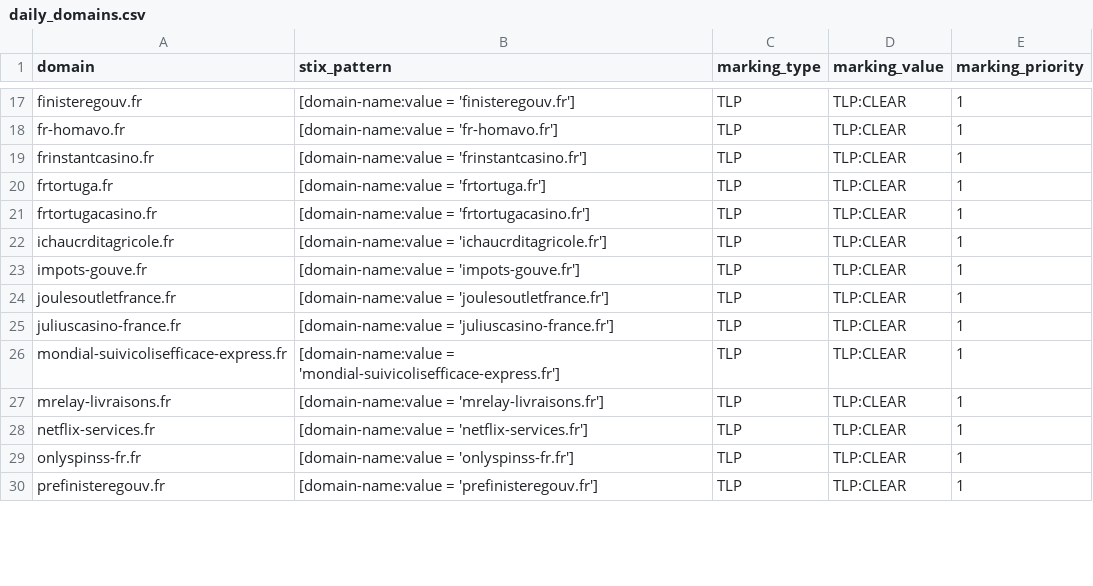
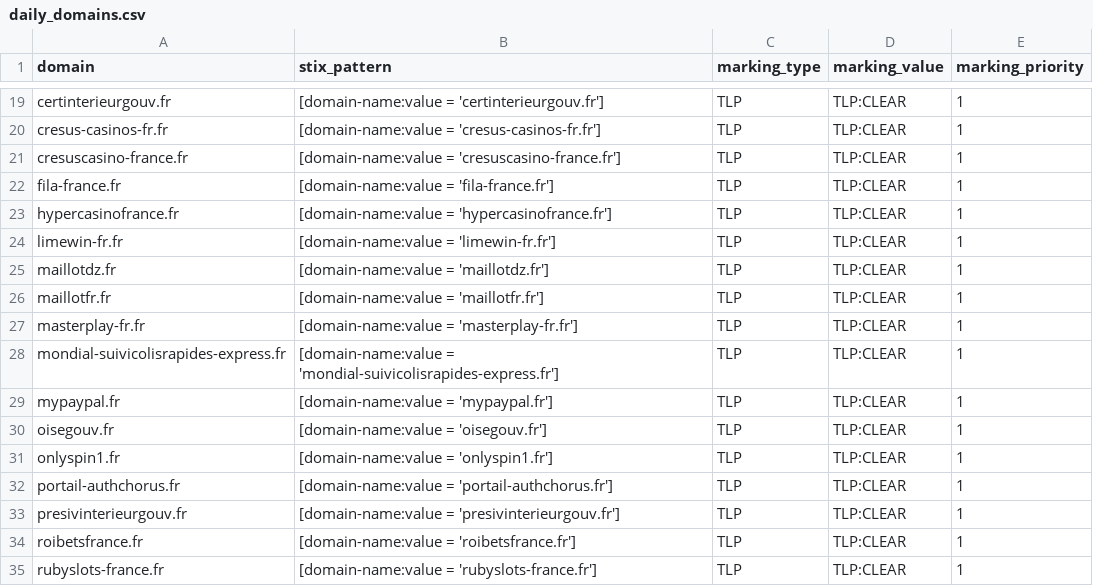
Before and after one commit to DreadFog/red_flag_domains_csv_feed_opencti, a CSV file: daily_domains.csv, drawn as a sheet; only a part is shown, gaps mark what is left out; addresses are those after the commit; the diff covers the shown part only; the diff names each change by its address in the sheet, - before the commit and + after, or states it on an @@ line.

```diff
--- a/daily_domains.csv
+++ b/daily_domains.csv
-A19 (domain): finisteregouv.fr
+A19 (domain): certinterieurgouv.fr
-B19 (stix_pattern): [domain-name:value = 'finisteregouv.fr']
+B19 (stix_pattern): [domain-name:value = 'certinterieurgouv.fr']
-A20 (domain): fr-homavo.fr
+A20 (domain): cresus-casinos-fr.fr
-B20 (stix_pattern): [domain-name:value = 'fr-homavo.fr']
+B20 (stix_pattern): [domain-name:value = 'cresus-casinos-fr.fr']
-A21 (domain): frinstantcasino.fr
+A21 (domain): cresuscasino-france.fr
-B21 (stix_pattern): [domain-name:value = 'frinstantcasino.fr']
+B21 (stix_pattern): [domain-name:value = 'cresuscasino-france.fr']
-A22 (domain): frtortuga.fr
+A22 (domain): fila-france.fr
-B22 (stix_pattern): [domain-name:value = 'frtortuga.fr']
+B22 (stix_pattern): [domain-name:value = 'fila-france.fr']
-A23 (domain): frtortugacasino.fr
+A23 (domain): hypercasinofrance.fr
-B23 (stix_pattern): [domain-name:value = 'frtortugacasino.fr']
+B23 (stix_pattern): [domain-name:value = 'hypercasinofrance.fr']
-A24 (domain): ichaucrditagricole.fr
+A24 (domain): limewin-fr.fr
-B24 (stix_pattern): [domain-name:value = 'ichaucrditagricole.fr']
+B24 (stix_pattern): [domain-name:value = 'limewin-fr.fr']
-A25 (domain): impots-gouve.fr
+A25 (domain): maillotdz.fr
-B25 (stix_pattern): [domain-name:value = 'impots-gouve.fr']
+B25 (stix_pattern): [domain-name:value = 'maillotdz.fr']
-A26 (domain): joulesoutletfrance.fr
+A26 (domain): maillotfr.fr
-B26 (stix_pattern): [domain-name:value = 'joulesoutletfrance.fr']
+B26 (stix_pattern): [domain-name:value = 'maillotfr.fr']
-A27 (domain): juliuscasino-france.fr
+A27 (domain): masterplay-fr.fr
-B27 (stix_pattern): [domain-name:value = 'juliuscasino-france.fr']
+B27 (stix_pattern): [domain-name:value = 'masterplay-fr.fr']
-A28 (domain): mondial-suivicolisefficace-express.fr
+A28 (domain): mondial-suivicolisrapides-express.fr
-B28 (stix_pattern): [domain-name:value = 'mondial-suivicolisefficace-express.fr']
+B28 (stix_pattern): [domain-name:value = 'mondial-suivicolisrapides-express.fr']
-A29 (domain): mrelay-livraisons.fr
+A29 (domain): mypaypal.fr
-B29 (stix_pattern): [domain-name:value = 'mrelay-livraisons.fr']
+B29 (stix_pattern): [domain-name:value = 'mypaypal.fr']
-A30 (domain): netflix-services.fr
+A30 (domain): oisegouv.fr
-B30 (stix_pattern): [domain-name:value = 'netflix-services.fr']
+B30 (stix_pattern): [domain-name:value = 'oisegouv.fr']
-A31 (domain): onlyspinss-fr.fr
+A31 (domain): onlyspin1.fr
-B31 (stix_pattern): [domain-name:value = 'onlyspinss-fr.fr']
+B31 (stix_pattern): [domain-name:value = 'onlyspin1.fr']
+row 32: portail-authchorus.fr | [domain-name:value = 'portail-authchorus.fr'] | TLP | TLP:CLEAR | 1
-A33 (domain): prefinisteregouv.fr
+A33 (domain): presivinterieurgouv.fr
-B33 (stix_pattern): [domain-name:value = 'prefinisteregouv.fr']
+B33 (stix_pattern): [domain-name:value = 'presivinterieurgouv.fr']
+row 34: roibetsfrance.fr | [domain-name:value = 'roibetsfrance.fr'] | TLP | TLP:CLEAR | 1
+row 35: rubyslots-france.fr | [domain-name:value = 'rubyslots-france.fr'] | TLP | TLP:CLEAR | 1
```
Also changed, not shown: 5 added rows and 52 edited cells elsewhere in this file.
